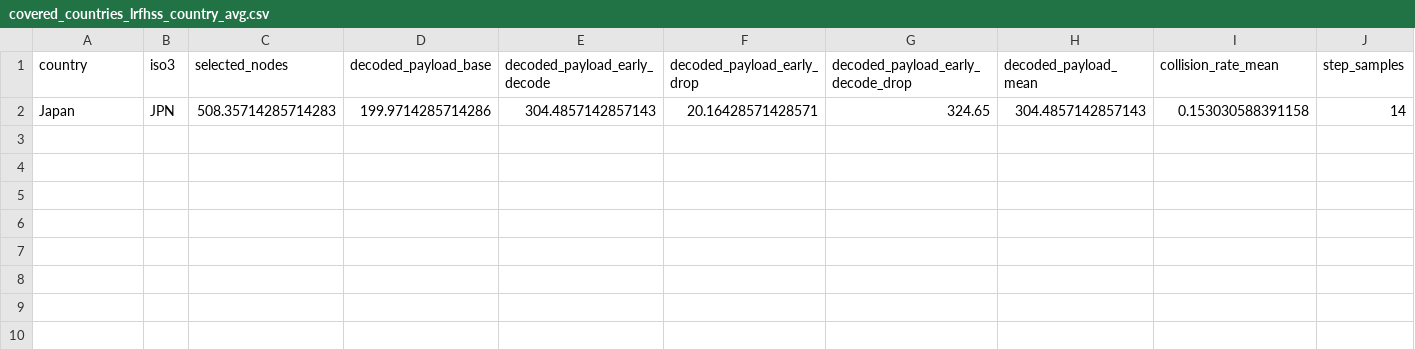
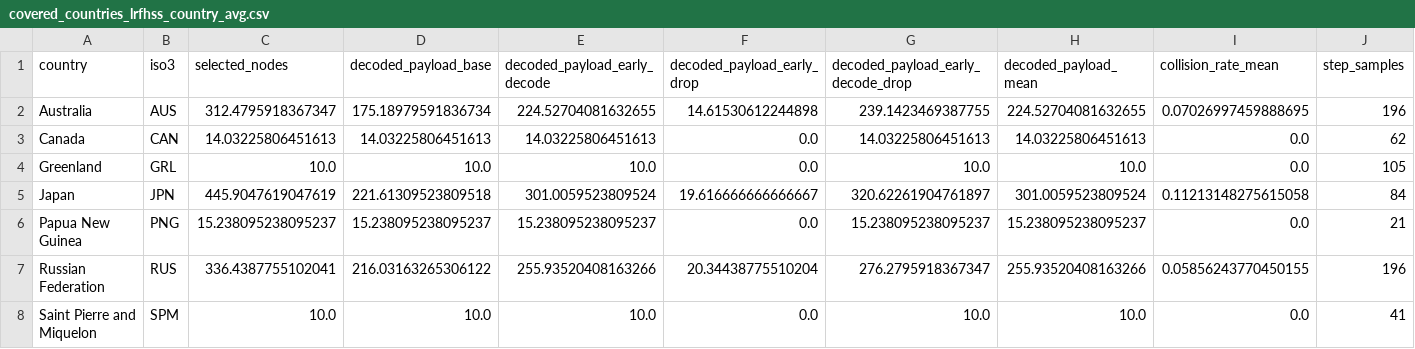
Before and after one commit to SatNaingTun/LRFHSS_MultiBeam_Integration, a CSV file: results/lrfhss_communication/covered_countries_lrfhss_country_avg.csv, drawn as a sheet.

```diff
--- a/results/lrfhss_communication/covered_countries_lrfhss_country_avg.csv
+++ b/results/lrfhss_communication/covered_countries_lrfhss_country_avg.csv
@@ -1,2 +1,8 @@
 country,iso3,selected_nodes,decoded_payload_base,decoded_payload_early_decode,decoded_payload_early_drop,decoded_payload_early_decode_drop,decoded_payload_mean,collision_rate_mean,step_samples
-Japan,JPN,508.35714285714283,199.9714285714286,304.4857142857143,20.16428571428571,324.65,304.4857142857143,0.153030588391158,14
+Australia,AUS,312.4795918367347,175.18979591836734,224.52704081632655,14.61530612244898,239.1423469387755,224.52704081632655,0.07026997459888695,196
+Canada,CAN,14.03225806451613,14.03225806451613,14.03225806451613,0.0,14.03225806451613,14.03225806451613,0.0,62
+Greenland,GRL,10.0,10.0,10.0,0.0,10.0,10.0,0.0,105
+Japan,JPN,445.9047619047619,221.61309523809518,301.0059523809524,19.616666666666667,320.62261904761897,301.0059523809524,0.11213148275615058,84
+Papua New Guinea,PNG,15.238095238095237,15.238095238095237,15.238095238095237,0.0,15.238095238095237,15.238095238095237,0.0,21
+Russian Federation,RUS,336.4387755102041,216.03163265306122,255.93520408163266,20.34438775510204,276.2795918367347,255.93520408163266,0.05856243770450155,196
+Saint Pierre and Miquelon,SPM,10.0,10.0,10.0,0.0,10.0,10.0,0.0,41
```
Also changed, not shown: results/lrfhss_communication/csv/coverage_step_country_shares.csv, results/lrfhss_communication/csv/nodes_vs_decoded_payload_demod_states.csv, 42 other files.
